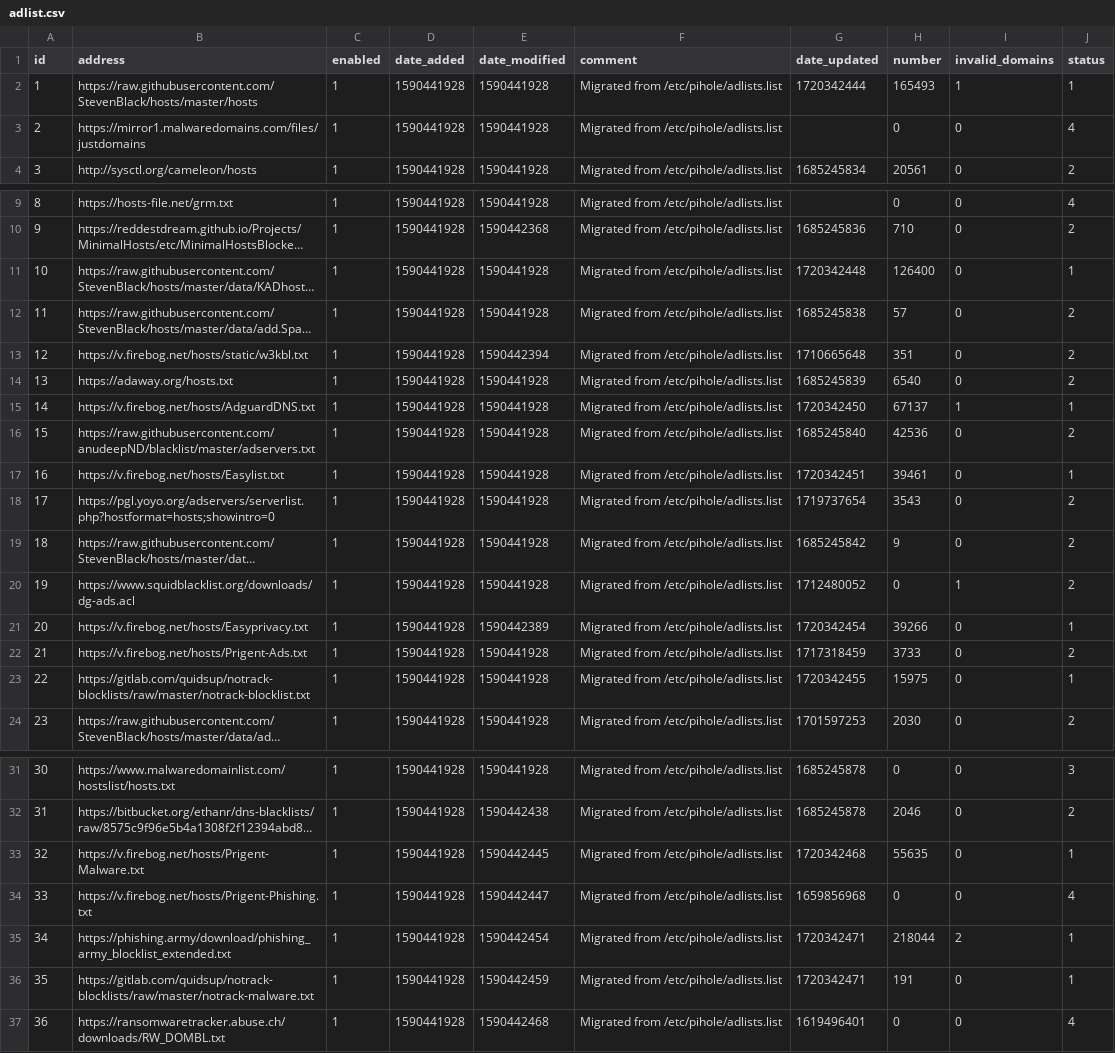
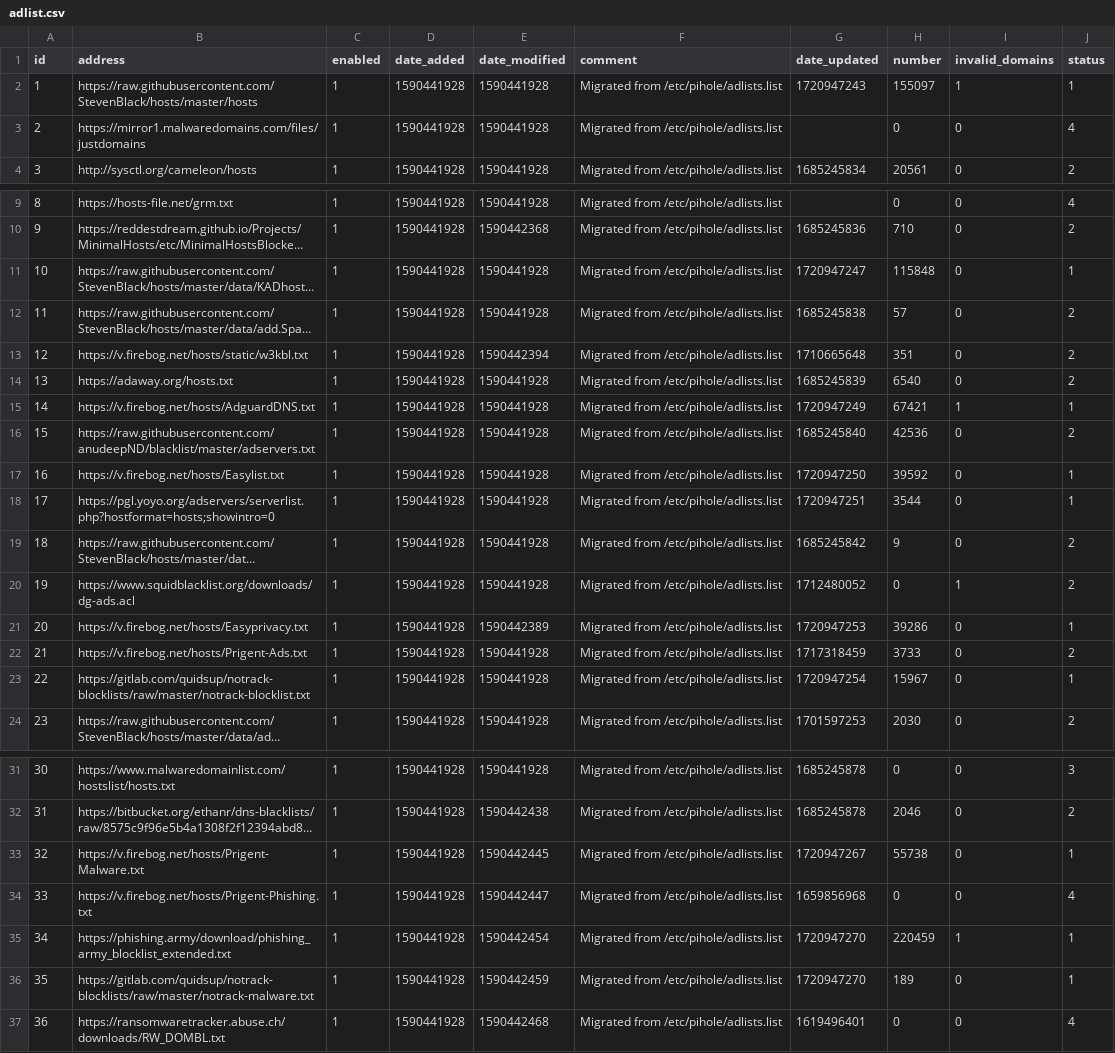
Before and after one commit to vaparr/my-pihole-lists, a CSV file: adlist.csv, drawn as a sheet; only a part is shown, gaps mark what is left out; long unchanged cells end in …; the diff names each change by its address in the sheet, - before the commit and + after, or states it on an @@ line.

Commit message:
Updated July 14, 2024  7:00am

```diff
--- a/adlist.csv
+++ b/adlist.csv
-G2 (date_updated): 1720342444
+G2 (date_updated): 1720947243
-H2 (number): 165493
+H2 (number): 155097
-G11 (date_updated): 1720342448
+G11 (date_updated): 1720947247
-H11 (number): 126400
+H11 (number): 115848
-G15 (date_updated): 1720342450
+G15 (date_updated): 1720947249
-H15 (number): 67137
+H15 (number): 67421
-G17 (date_updated): 1720342451
+G17 (date_updated): 1720947250
-H17 (number): 39461
+H17 (number): 39592
-G18 (date_updated): 1719737654
+G18 (date_updated): 1720947251
-H18 (number): 3543
+H18 (number): 3544
-J18 (status): 2
+J18 (status): 1
-G21 (date_updated): 1720342454
+G21 (date_updated): 1720947253
-H21 (number): 39266
+H21 (number): 39286
-G23 (date_updated): 1720342455
+G23 (date_updated): 1720947254
-H23 (number): 15975
+H23 (number): 15967
-G33 (date_updated): 1720342468
+G33 (date_updated): 1720947267
-H33 (number): 55635
+H33 (number): 55738
-G35:G36 (date_updated): 1720342471
+G35:G36 (date_updated): 1720947270
-H35 (number): 218044
+H35 (number): 220459
-I35 (invalid_domains): 2
+I35 (invalid_domains): 1
-H36 (number): 191
+H36 (number): 189
```
